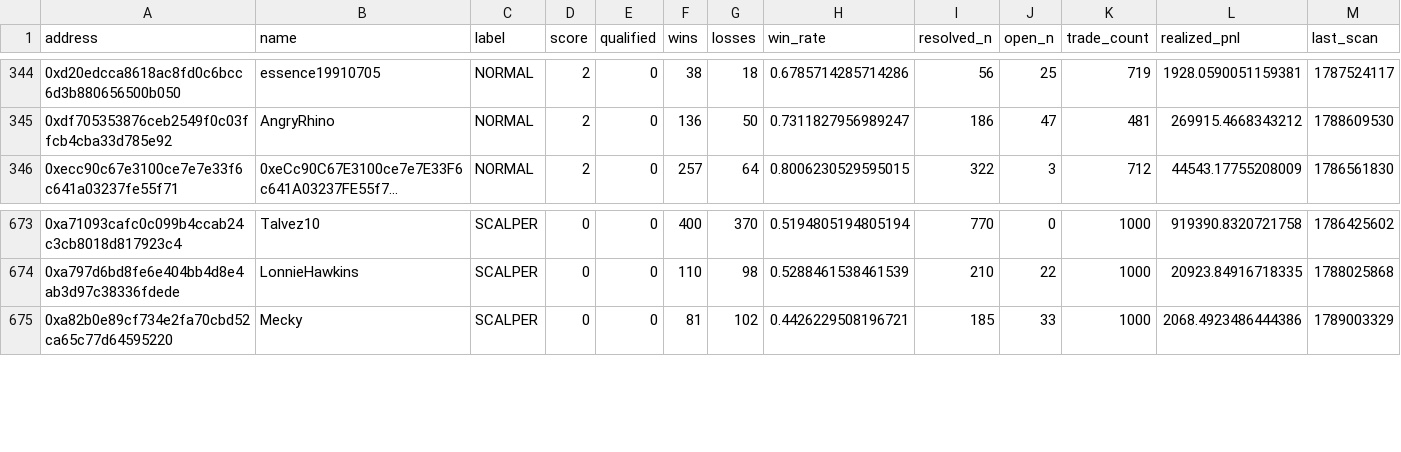
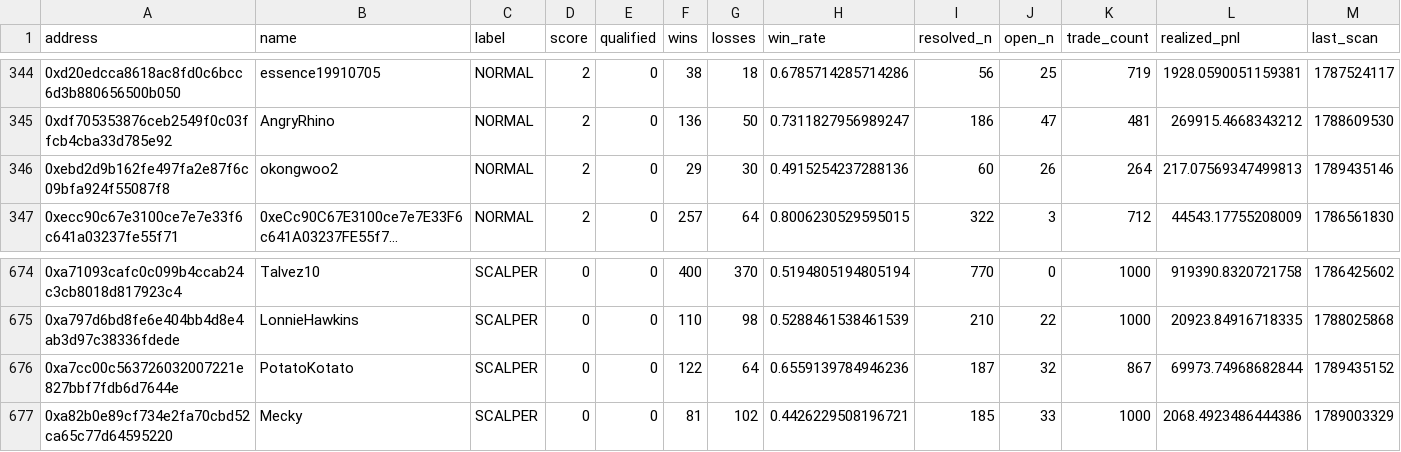
Before and after one commit to sophie-nguyenthuthuy/polycopy, a CSV file: data/wallets.csv, drawn as a sheet; only a part is shown, gaps mark what is left out; long unchanged cells end in …; rows hold the shown columns only; the diff names each change by its address in the sheet, - before the commit and + after, or states it on an @@ line.

```diff
--- a/data/wallets.csv
+++ b/data/wallets.csv
+row 346: 0xebd2d9b162fe497fa2e87f6c09bfa924f55087f8 | okongwoo2 | NORMAL | 2 | 0 | 29 | 30 | 0.4915254237288136 | 60 | 26 | 264 | 217.07569347499813 | 1789435146
+row 676: 0xa7cc00c563726032007221e827bbf7fdb6d7644e | PotatoKotato | SCALPER | 0 | 0 | 122 | 64 | 0.6559139784946236 | 187 | 32 | 867 | 69973.74968682844 | 1789435152
```
Also changed, not shown: 4 other files.
